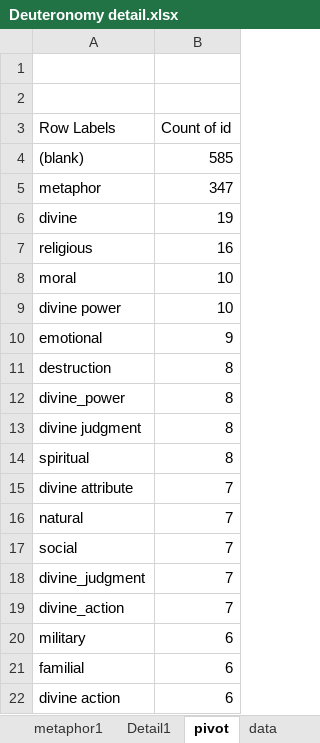
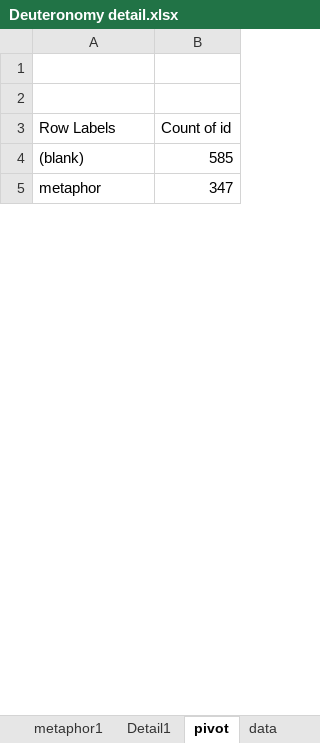
Before and after one commit to ARobicsek/bible-figurative-language, an Excel workbook: Documents/Deuteronomy detail.xlsx, sheet pivot, drawn as a sheet; only a part is shown; values as stored, in another font and other column widths than the file's, no borders; the diff covers the shown part only; the diff names each change by its address in the sheet, - before the commit and + after, or states it on an @@ line.

```diff
--- a/Documents/Deuteronomy detail.xlsx (sheet pivot)
+++ b/Documents/Deuteronomy detail.xlsx (sheet pivot)
-row 6: divine | 19
-row 7: religious | 16
-row 8: moral | 10
-row 9: divine power | 10
-row 10: emotional | 9
-row 11: destruction | 8
-row 12: divine_power | 8
-row 13: divine judgment | 8
-row 14: spiritual | 8
-row 15: divine attribute | 7
-row 16: natural | 7
-row 17: social | 7
-row 18: divine_judgment | 7
-row 19: divine_action | 7
-row 20: military | 6
-row 21: familial | 6
-row 22: divine action | 6
```
Also changed, not shown: 123 removed rows elsewhere in this sheet, 18 other files.
